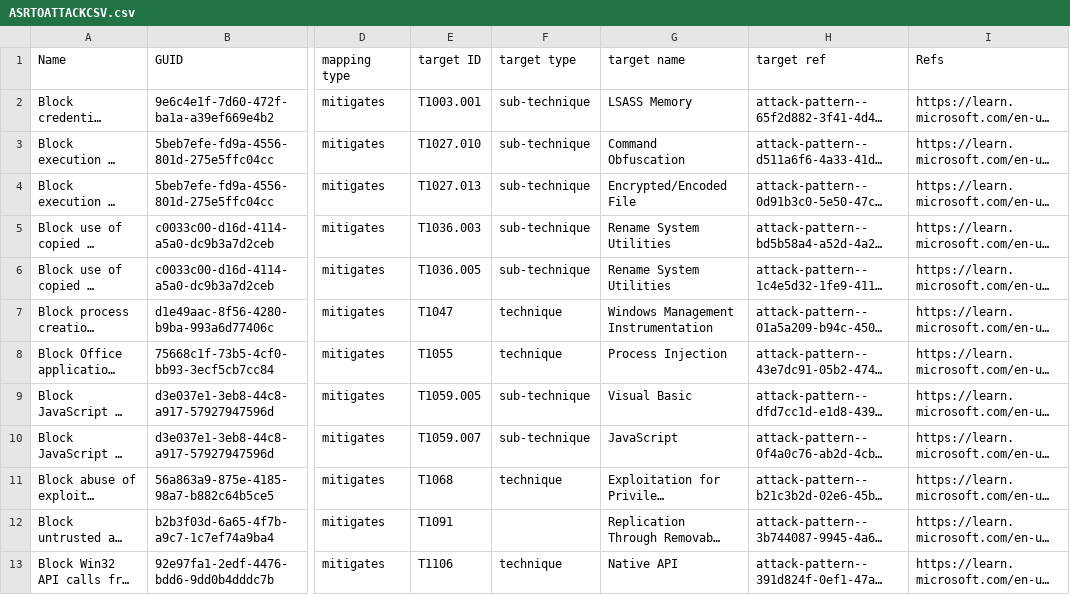
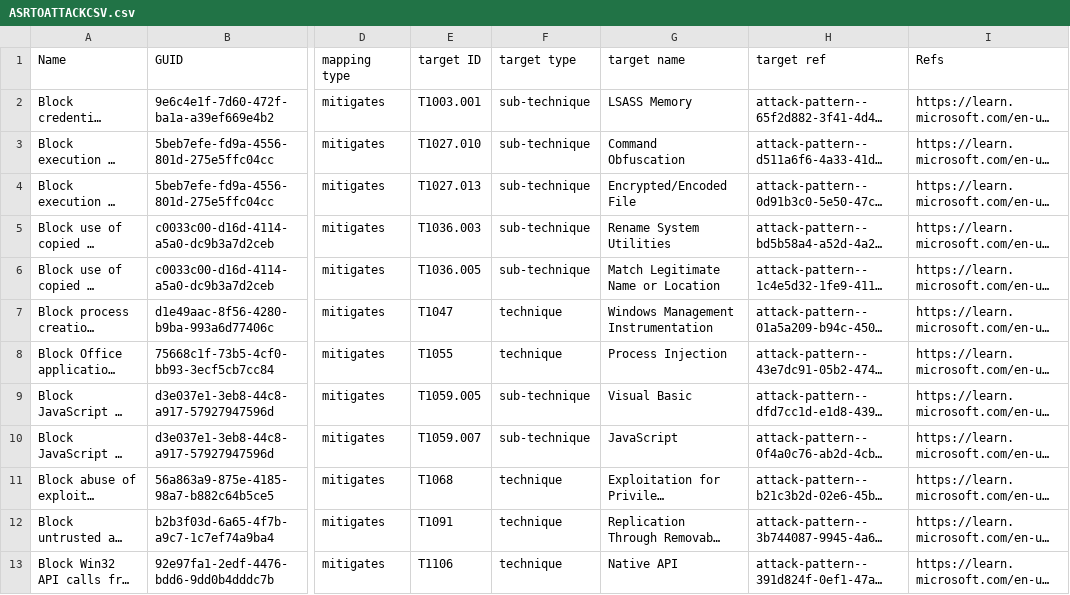
Before and after one commit to CTI-Driven/Microsoft-ASR-to-MITRE-ATTACK-Mapping-Project, a CSV file: PDF_CSV_Files/ASRTOATTACKCSV.csv, drawn as a sheet; only a part is shown, gaps mark what is left out; long unchanged cells end in …; the diff names each change by its address in the sheet, - before the commit and + after, or states it on an @@ line.

Commit message:
Add files via upload

```diff
--- a/PDF_CSV_Files/ASRTOATTACKCSV.csv
+++ b/PDF_CSV_Files/ASRTOATTACKCSV.csv
-G6 (target name): Rename System Utilities
+G6 (target name): Match Legitimate Name or Location
-F12 (target type): (empty)
+F12 (target type): technique
```
